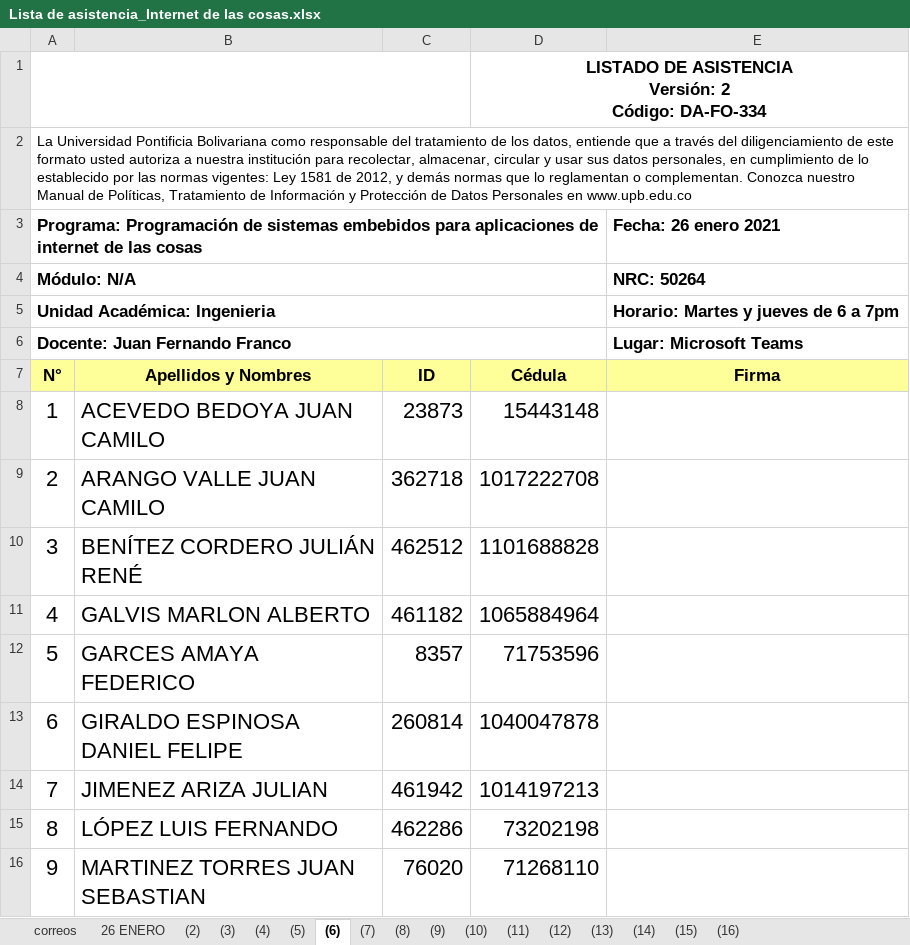
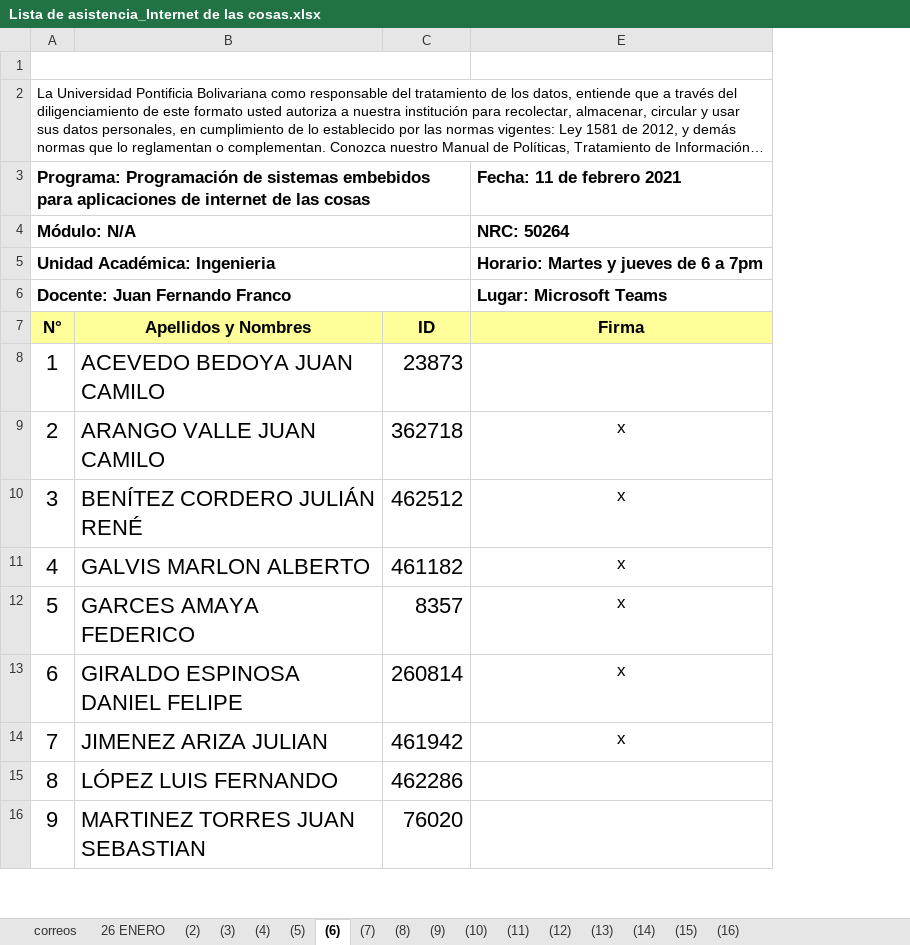
Before and after one commit to juanferfranco/espiot, an Excel workbook: asistencia/Lista de asistencia_Internet de las cosas.xlsx, sheet (6), drawn as a sheet; only a part is shown; long unchanged cells end in …; values as stored, in another font and other column widths than the file's, no borders; charts and pictures not drawn; ↵ is a line break in a cell; the diff covers the shown part only; the diff names each change by its address in the sheet, - before the commit and + after, or states it on an @@ line.

Commit message:
asistencia feb 11 de 2021

```diff
--- a/asistencia/Lista de asistencia_Internet de las cosas.xlsx (sheet (6))
+++ b/asistencia/Lista de asistencia_Internet de las cosas.xlsx (sheet (6))
@@ column D (Cédula) hidden, row 1: LISTADO DE ASISTENCIA ↵ Versión: 2 ↵ Código: DA-FO-334; rows 8-16: 15443148 | 1017222708 | 1101688828 | 1065884964 | 71753596 | 1040047878 | 1014197213 | 73202198 | 71268110 @@
-E3 (Firma): Fecha: 26 enero 2021
+E3 (Firma): Fecha: 11 de febrero 2021
-E9:E14 (Firma): (empty)
+E9:E14 (Firma): x
```
Also changed, not shown: 28 edited cells elsewhere in this sheet, charts or pictures.
